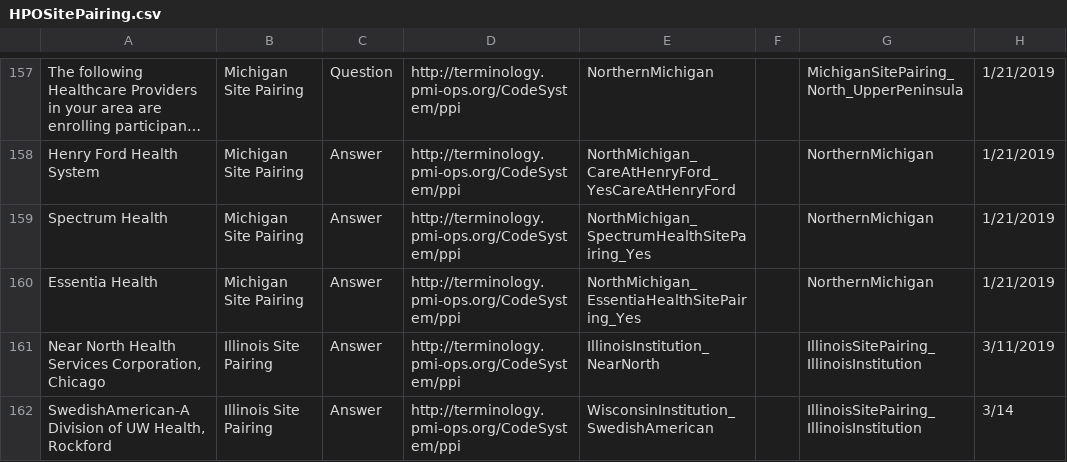
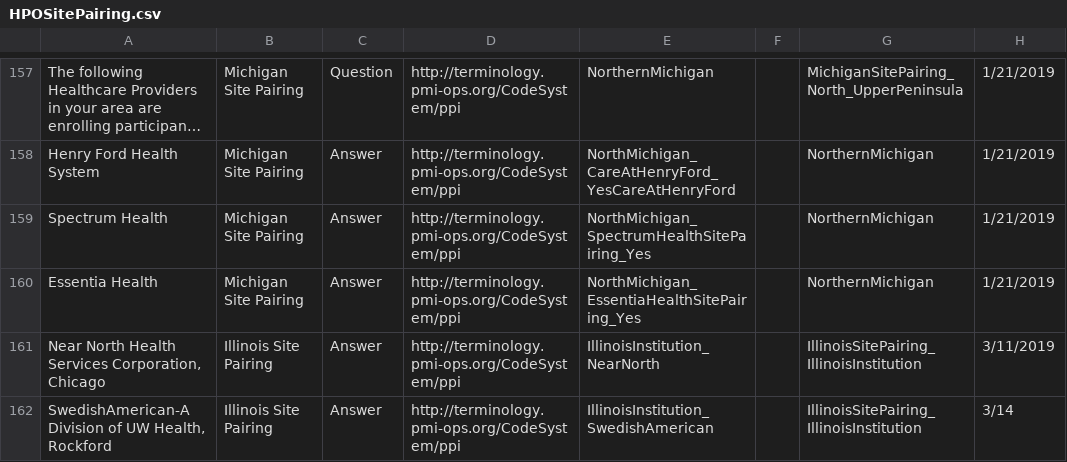
Before and after one commit to all-of-us-terminology/codebook-to-fhir, a CSV file: sheets/HPOSitePairing.csv, drawn as a sheet; only a part is shown, gaps mark what is left out; long unchanged cells end in …; the diff names each change by its address in the sheet, - before the commit and + after, or states it on an @@ line.

```diff
--- a/sheets/HPOSitePairing.csv
+++ b/sheets/HPOSitePairing.csv
-E162: WisconsinInstitution_SwedishAmerican
+E162: IllinoisInstitution_SwedishAmerican
```
Also changed, not shown: 3 other files.
